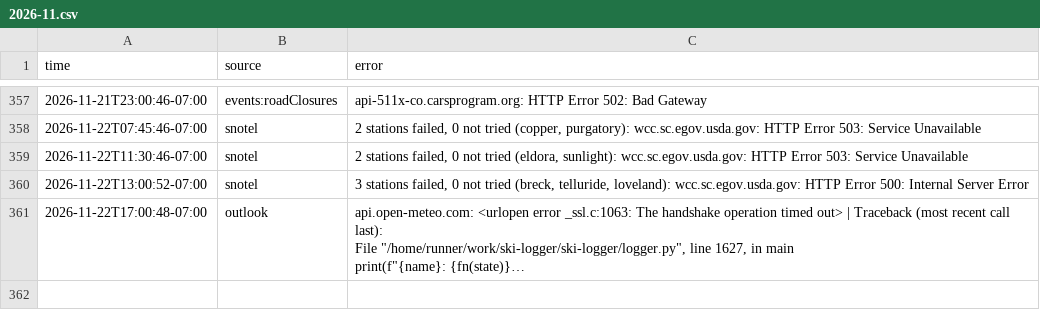
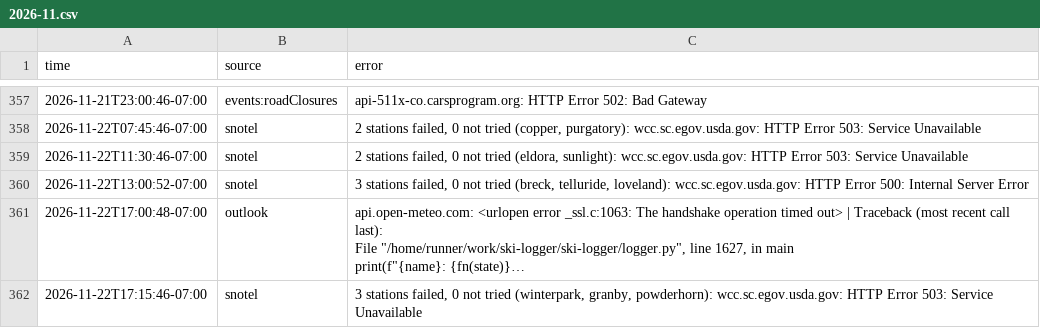
Before and after one commit to i70skibum/ski-logger, a CSV file: data/errors/2026-11.csv, drawn as a sheet; only a part is shown, gaps mark what is left out; long unchanged cells end in …; the diff names each change by its address in the sheet, - before the commit and + after, or states it on an @@ line.

Commit message:
data 2026-11-23T00:17Z

```diff
--- a/data/errors/2026-11.csv
+++ b/data/errors/2026-11.csv
+row 362: 2026-11-22T17:15:46-07:00 | snotel | 3 stations failed, 0 not tried (winterpark, granby, powderhorn): wcc.sc.egov.usda.gov: HTTP Error 503: Service Unavailable
```
Also changed, not shown: data/events/2026-11.csv, data/route_points/2026-11.csv, 10 other files.
